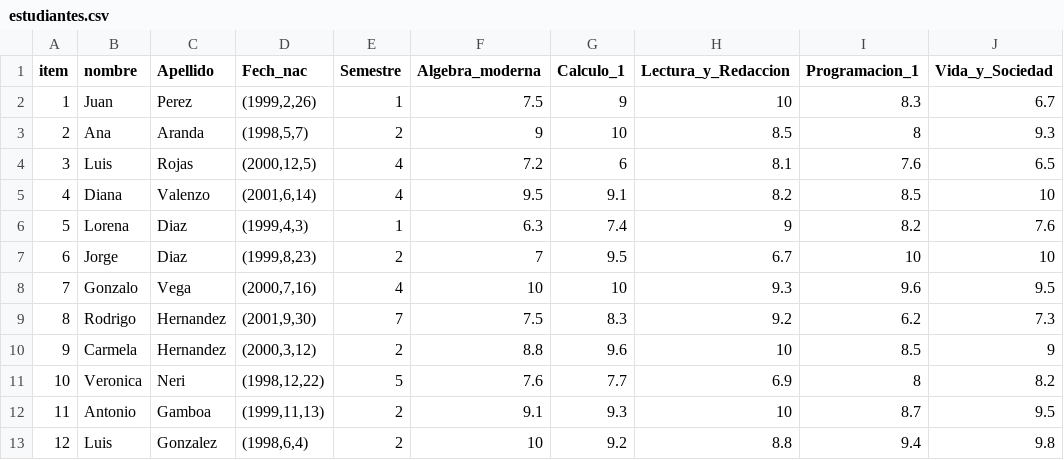
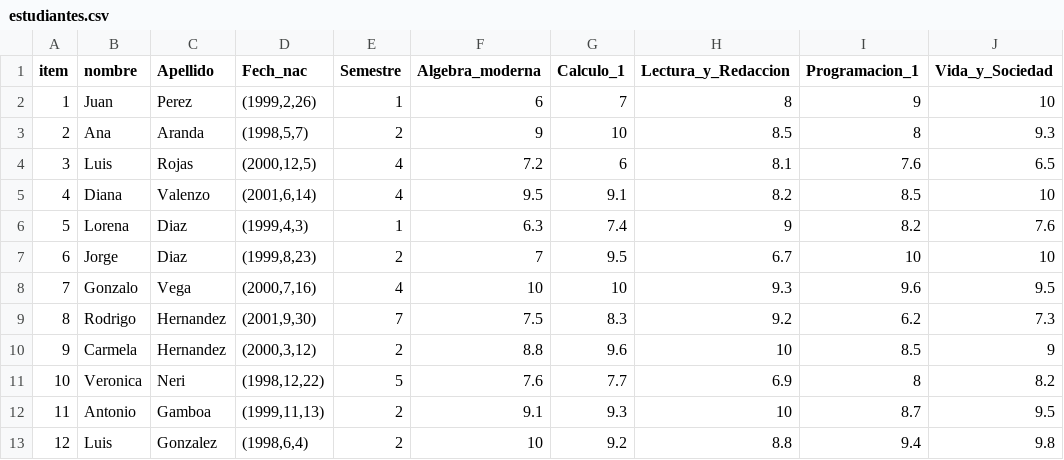
Before and after one commit to Aquiles07/Actividades_Curso, a CSV file: estudiantes.csv, drawn as a sheet.

Commit message:
Update estudiantes.csv

```diff
--- a/estudiantes.csv
+++ b/estudiantes.csv
@@ -1,3 +1,3 @@
 item,nombre,Apellido,Fech_nac,Semestre,Algebra_moderna,Calculo_1,Lectura_y_Redaccion,Programacion_1,Vida_y_Sociedad
-1,Juan,Perez,"(1999,2,26)",1,7.5,9,10,8.3,6.7
+1,Juan,Perez,"(1999,2,26)",1,6,7,8,9,10
 2,Ana,Aranda,"(1998,5,7)",2,9,10,8.5,8,9.3
```
